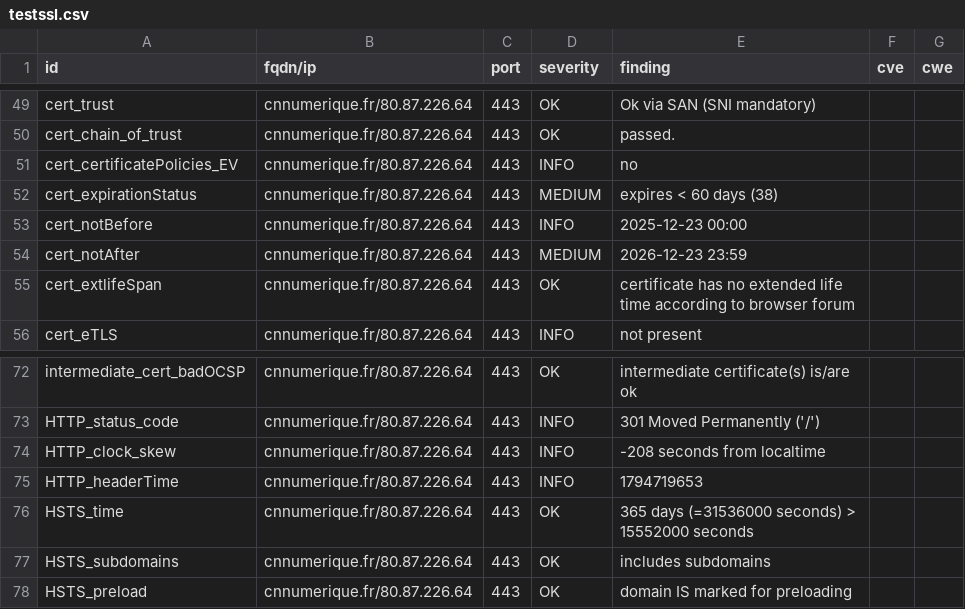
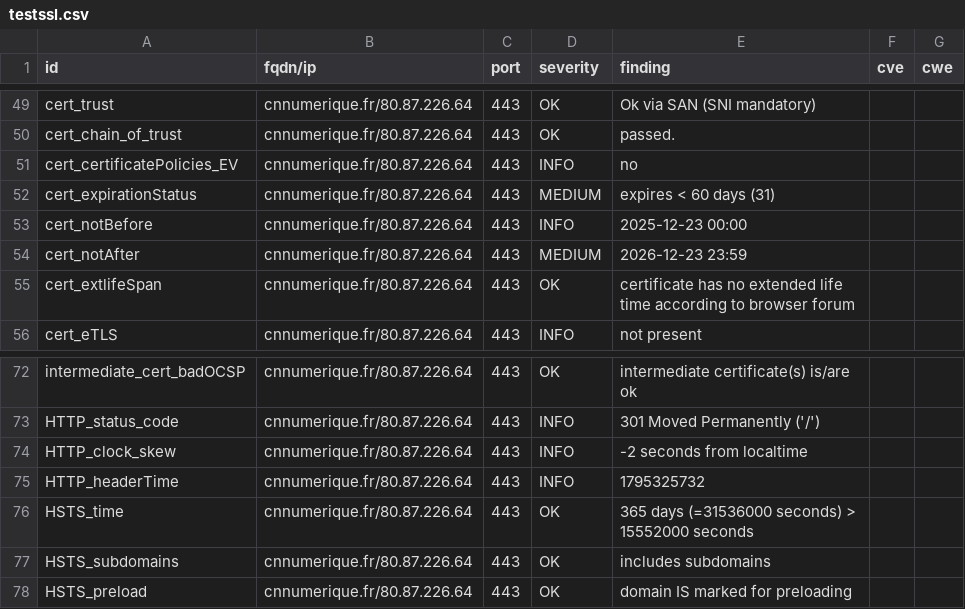
Before and after one commit to SIRCOM-BATN/dashlord, a CSV file: results/aHR0cHM6Ly9jbm51bWVyaXF1ZS5mcg==/testssl.csv, drawn as a sheet; only a part is shown, gaps mark what is left out.

```diff
--- a/results/aHR0cHM6Ly9jbm51bWVyaXF1ZS5mcg==/testssl.csv
+++ b/results/aHR0cHM6Ly9jbm51bWVyaXF1ZS5mcg==/testssl.csv
@@ -51,3 +51,3 @@
 "cert_certificatePolicies_EV","cnnumerique.fr/80.87.226.64","443","INFO","no","",""
-"cert_expirationStatus","cnnumerique.fr/80.87.226.64","443","MEDIUM","expires < 60 days (38)","",""
+"cert_expirationStatus","cnnumerique.fr/80.87.226.64","443","MEDIUM","expires < 60 days (31)","",""
 "cert_notBefore","cnnumerique.fr/80.87.226.64","443","INFO","2025-12-23 00:00","",""
@@ -73,4 +73,4 @@
 "HTTP_status_code","cnnumerique.fr/80.87.226.64","443","INFO","301 Moved Permanently ('/')","",""
-"HTTP_clock_skew","cnnumerique.fr/80.87.226.64","443","INFO","-208 seconds from localtime","",""
-"HTTP_headerTime","cnnumerique.fr/80.87.226.64","443","INFO","1794719653","",""
+"HTTP_clock_skew","cnnumerique.fr/80.87.226.64","443","INFO","-2 seconds from localtime","",""
+"HTTP_headerTime","cnnumerique.fr/80.87.226.64","443","INFO","1795325732","",""
 "HSTS_time","cnnumerique.fr/80.87.226.64","443","OK","365 days (=31536000 seconds) > 15552000 seconds","",""
```
Also changed, not shown: 12 other files.
